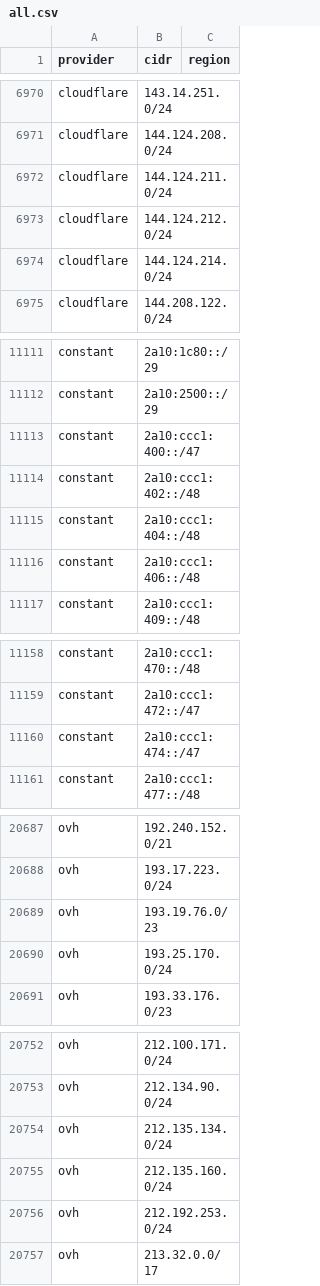
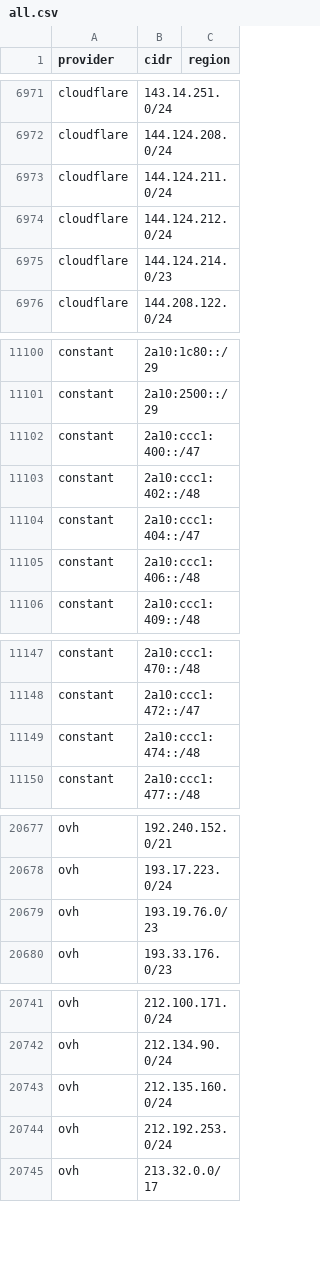
Before and after one commit to 123jjck/cdn-ip-ranges, a CSV file: all/all.csv, drawn as a sheet; only a part is shown, gaps mark what is left out; the diff covers the shown part only.

```diff
--- a/all/all.csv
+++ b/all/all.csv
@@ -6973,3 +6974,3 @@ cloudflare,144.124.211.0/24,
 cloudflare,144.124.212.0/24,
-cloudflare,144.124.214.0/24,
+cloudflare,144.124.214.0/23,
 cloudflare,144.208.122.0/24,
@@ -11114,3 +11103,3 @@ constant,2a10:ccc1:400::/47,
 constant,2a10:ccc1:402::/48,
-constant,2a10:ccc1:404::/48,
+constant,2a10:ccc1:404::/47,
 constant,2a10:ccc1:406::/48,
@@ -11159,3 +11148,3 @@ constant,2a10:ccc1:470::/48,
 constant,2a10:ccc1:472::/47,
-constant,2a10:ccc1:474::/47,
+constant,2a10:ccc1:474::/48,
 constant,2a10:ccc1:477::/48,
@@ -20689,3 +20679,2 @@ ovh,193.17.223.0/24,
 ovh,193.19.76.0/23,
-ovh,193.25.170.0/24,
 ovh,193.33.176.0/23,
@@ -20753,3 +20742,2 @@ ovh,212.100.171.0/24,
 ovh,212.134.90.0/24,
-ovh,212.135.134.0/24,
 ovh,212.135.160.0/24,
```
Also changed, not shown: 4 added rows, 14 removed rows and 1 edited cell elsewhere in this file, 52 other files.
